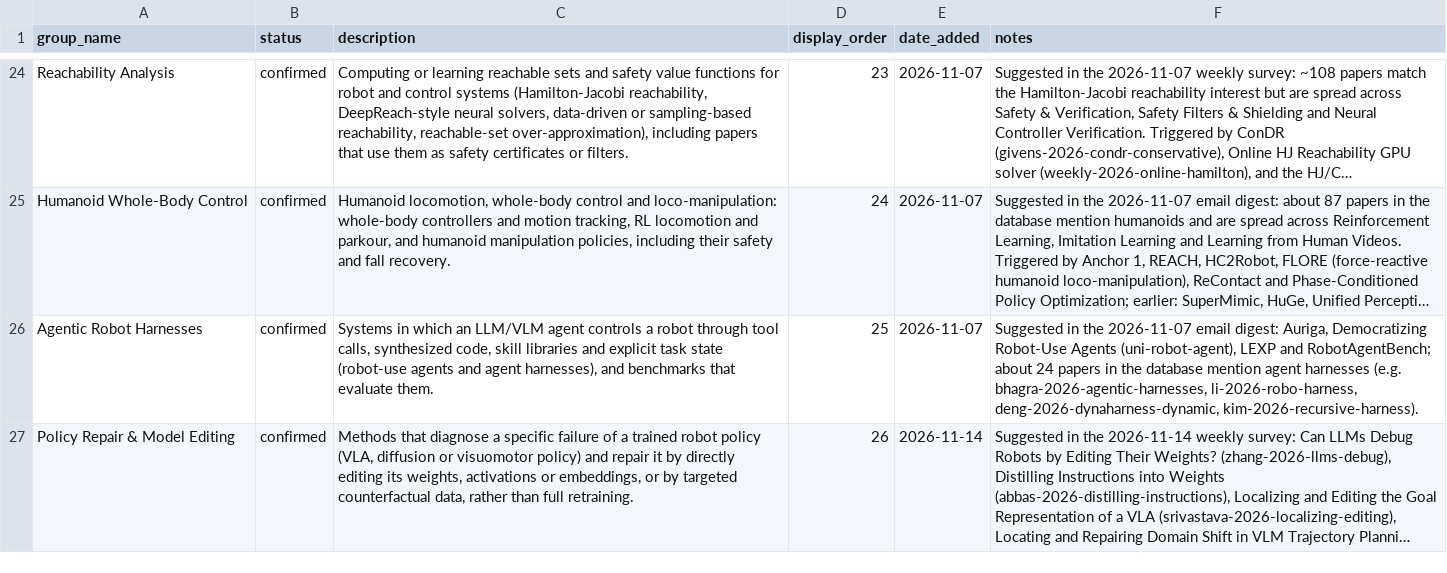
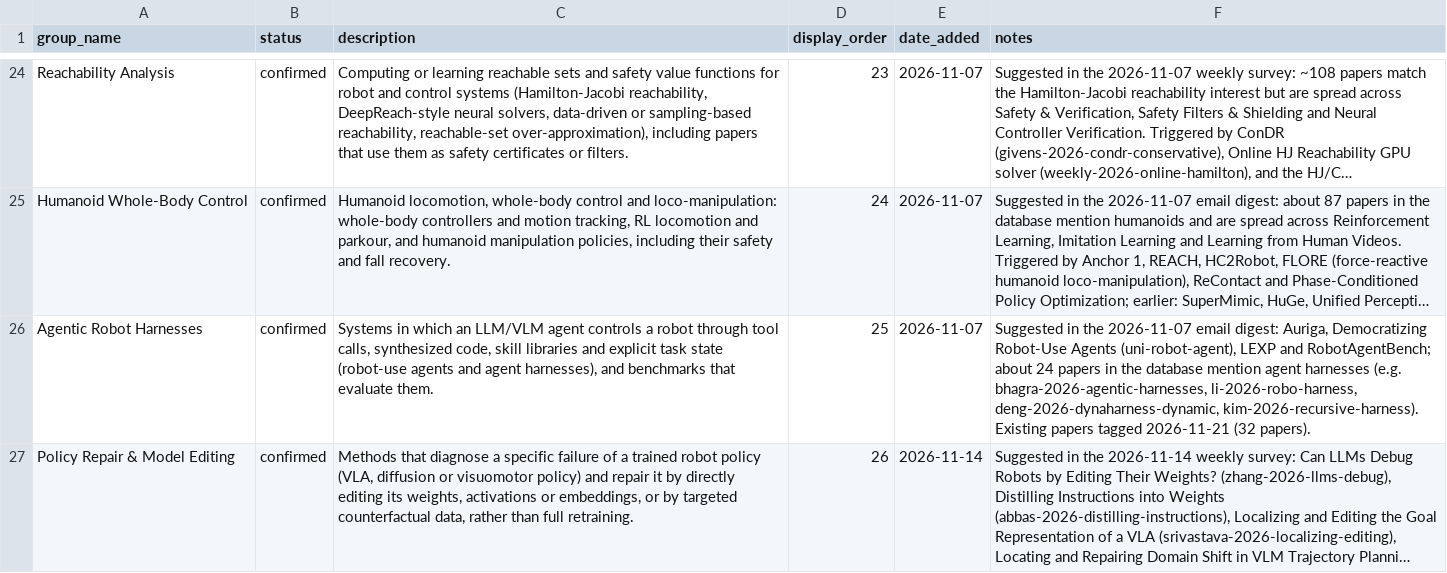
Before and after one commit to sumanth-tangirala/scholar-dashboard, a CSV file: groups_database.csv, drawn as a sheet; only a part is shown, gaps mark what is left out; long unchanged cells end in …; the diff names each change by its address in the sheet, - before the commit and + after, or states it on an @@ line.

Commit message:
Topic "Agentic Robot Harnesses": tag 32 existing papers

```diff
--- a/groups_database.csv
+++ b/groups_database.csv
-F26 (notes): …deng-2026-dynaharness-dynamic, kim-2026-recursive-harness).
+F26 (notes): …deng-2026-dynaharness-dynamic, kim-2026-recursive-harness). Existing papers tagged 2026-11-21 (32 papers).
```
Also changed, not shown: 1 other file.
